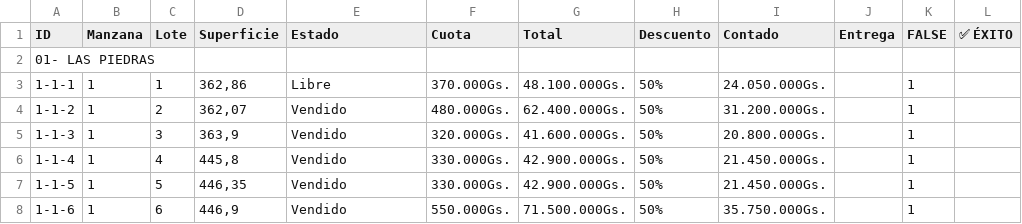
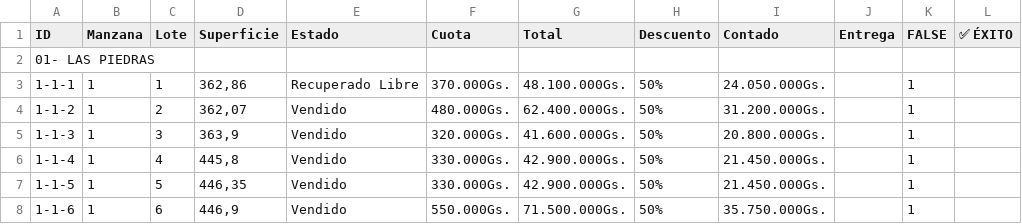
Before and after one commit to NISAWEBAPP/WEB-APP, a CSV file: NISA TABLA.csv, drawn as a sheet; only a part is shown.

Commit message:
Update from Sheet: 1/7/2026, 11:26:18 AM

```diff
--- a/NISA TABLA.csv
+++ b/NISA TABLA.csv
@@ -2,3 +2,3 @@ ID,Manzana,Lote,Superficie,Estado,Cuota,Total,Descuento,Contado,Entrega ,FALSE,
 01- LAS PIEDRAS,,,,,,,,,,,
-1-1-1,1,1,"362,86",Libre,370.000Gs.,48.100.000Gs.,50%,24.050.000Gs.,,1,
+1-1-1,1,1,"362,86",Recuperado Libre,370.000Gs.,48.100.000Gs.,50%,24.050.000Gs.,,1,
 1-1-2,1,2,"362,07",Vendido,480.000Gs.,62.400.000Gs.,50%,31.200.000Gs.,,1,
```
